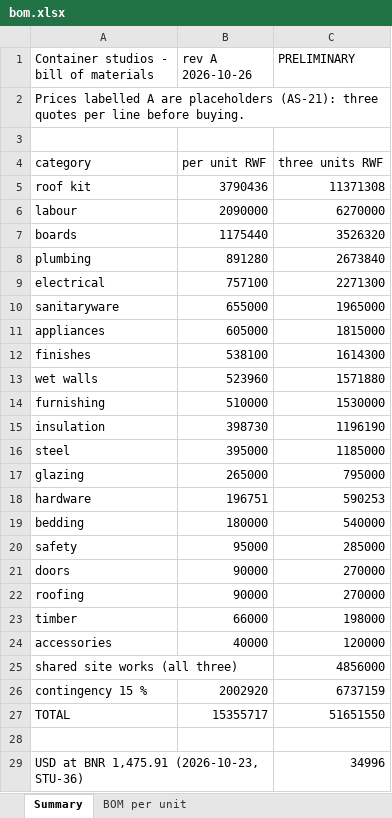
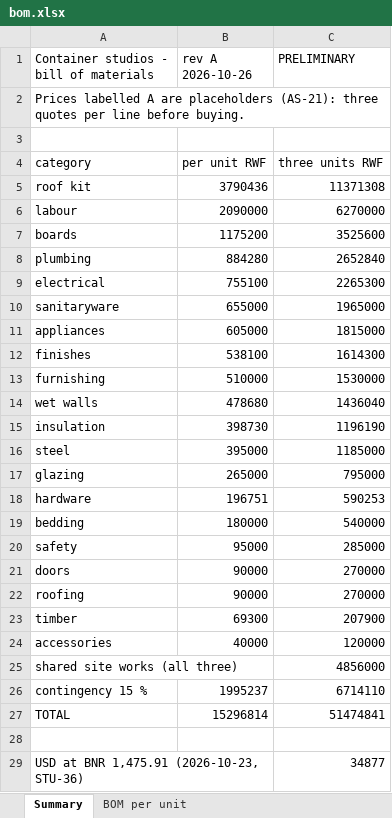
Before and after one commit to databayt/farm, an Excel workbook: public/designs/studio/data/bom.xlsx, sheet Summary, drawn as a sheet; values as stored, in another font and other column widths than the file's, no borders; removed rows and columns are numbered as before the commit, all else as after; the diff names each change by its address in the sheet, - before the commit and + after, or states it on an @@ line.

```diff
--- a/public/designs/studio/data/bom.xlsx (sheet Summary)
+++ b/public/designs/studio/data/bom.xlsx (sheet Summary)
-B7 (rev A 2026-10-26): 1175440
+B7 (rev A 2026-10-26): 1175200
-C7 (PRELIMINARY): 3526320
+C7 (PRELIMINARY): 3525600
-B8 (rev A 2026-10-26): 891280
+B8 (rev A 2026-10-26): 884280
-C8 (PRELIMINARY): 2673840
+C8 (PRELIMINARY): 2652840
-B9 (rev A 2026-10-26): 757100
+B9 (rev A 2026-10-26): 755100
-C9 (PRELIMINARY): 2271300
+C9 (PRELIMINARY): 2265300
-row 13: wet walls | 523960 | 1571880
+row 14: wet walls | 478680 | 1436040
-B23 (rev A 2026-10-26): 66000
+B23 (rev A 2026-10-26): 69300
-C23 (PRELIMINARY): 198000
+C23 (PRELIMINARY): 207900
-B26 (rev A 2026-10-26): 2002920
+B26 (rev A 2026-10-26): 1995237
-C26 (PRELIMINARY): 6737159
+C26 (PRELIMINARY): 6714110
-B27 (rev A 2026-10-26): 15355717
+B27 (rev A 2026-10-26): 15296814
-C27 (PRELIMINARY): 51651550
+C27 (PRELIMINARY): 51474841
-C29 (PRELIMINARY): 34996
+C29 (PRELIMINARY): 34877
```
Also changed, not shown: sheet BOM per unit, 47 other files.
